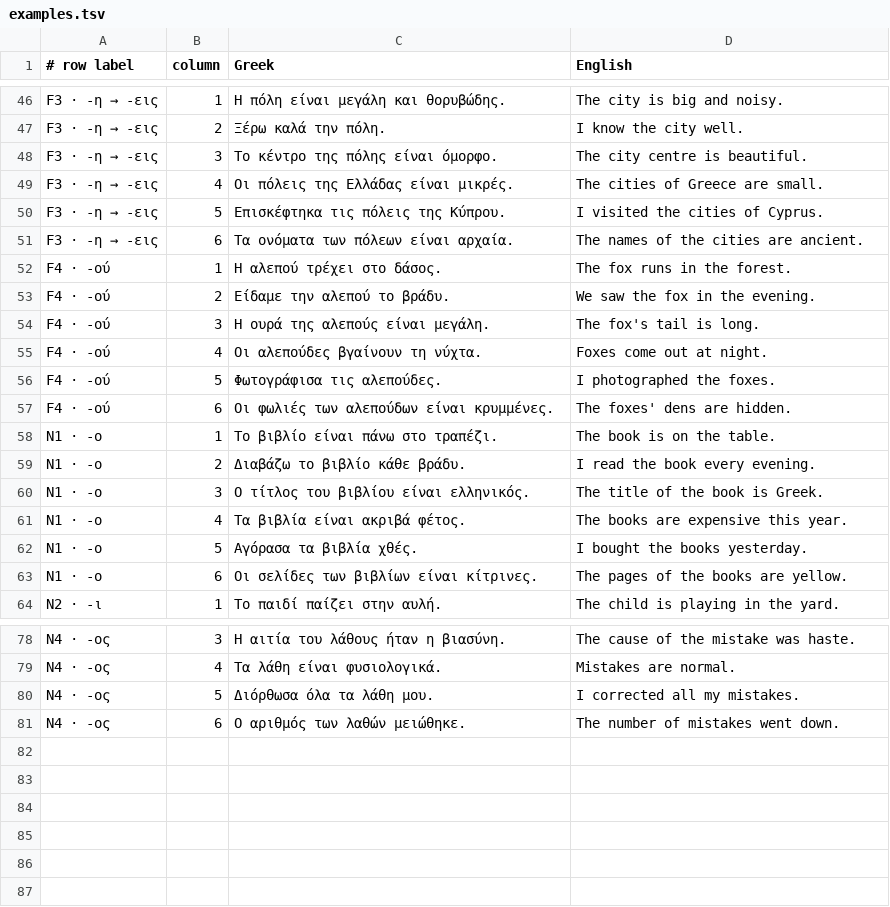
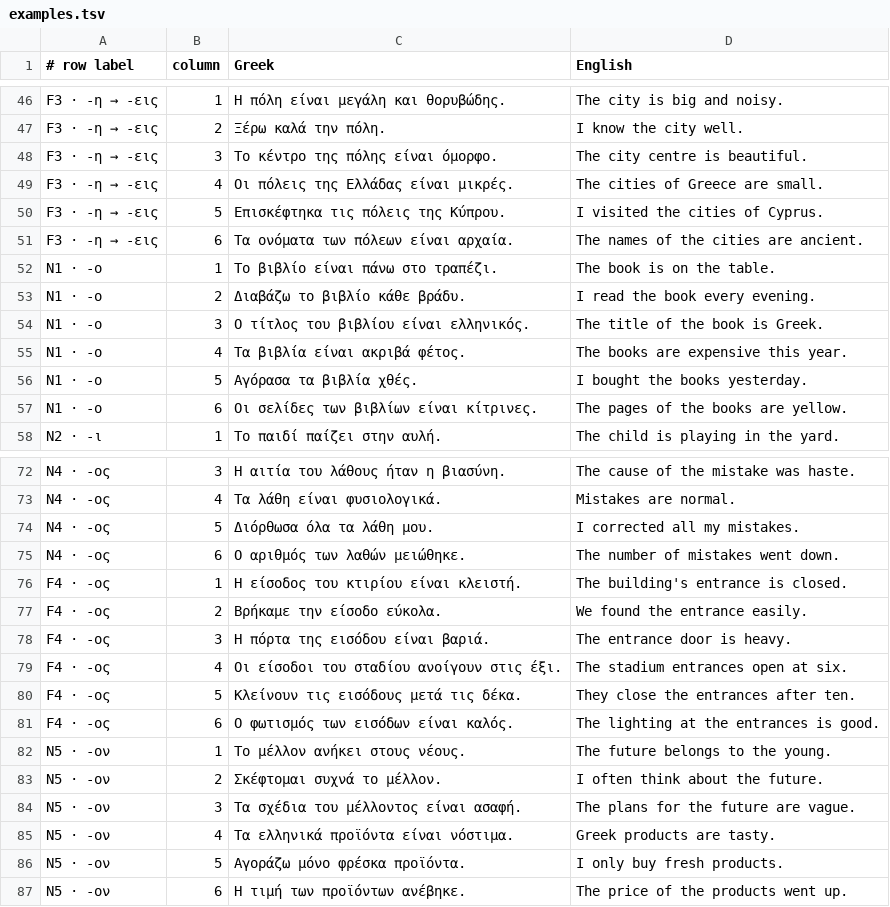
Before and after one commit to AlexeyAnischenko/Greek-A2-Basics, a TSV file: grammar/data/examples.tsv, drawn as a sheet; only a part is shown, gaps mark what is left out; removed rows and columns are numbered as before the commit, all else as after; the diff names each change by its address in the sheet, - before the commit and + after, or states it on an @@ line.

```diff
--- a/grammar/data/examples.tsv
+++ b/grammar/data/examples.tsv
-row 52: F4 · -ού | 1 | Η αλεπού τρέχει στο δάσος. | The fox runs in the forest.
-row 53: F4 · -ού | 2 | Είδαμε την αλεπού το βράδυ. | We saw the fox in the evening.
-row 54: F4 · -ού | 3 | Η ουρά της αλεπούς είναι μεγάλη. | The fox's tail is long.
-row 55: F4 · -ού | 4 | Οι αλεπούδες βγαίνουν τη νύχτα. | Foxes come out at night.
-row 56: F4 · -ού | 5 | Φωτογράφισα τις αλεπούδες. | I photographed the foxes.
-row 57: F4 · -ού | 6 | Οι φωλιές των αλεπούδων είναι κρυμμένες. | The foxes' dens are hidden.
+row 76: F4 · -ος | 1 | Η είσοδος του κτιρίου είναι κλειστή. | The building's entrance is closed.
+row 77: F4 · -ος | 2 | Βρήκαμε την είσοδο εύκολα. | We found the entrance easily.
+row 78: F4 · -ος | 3 | Η πόρτα της εισόδου είναι βαριά. | The entrance door is heavy.
+row 79: F4 · -ος | 4 | Οι είσοδοι του σταδίου ανοίγουν στις έξι. | The stadium entrances open at six.
+row 80: F4 · -ος | 5 | Κλείνουν τις εισόδους μετά τις δέκα. | They close the entrances after ten.
+row 81: F4 · -ος | 6 | Ο φωτισμός των εισόδων είναι καλός. | The lighting at the entrances is good.
+row 82: N5 · -ον | 1 | Το μέλλον ανήκει στους νέους. | The future belongs to the young.
+row 83: N5 · -ον | 2 | Σκέφτομαι συχνά το μέλλον. | I often think about the future.
+row 84: N5 · -ον | 3 | Τα σχέδια του μέλλοντος είναι ασαφή. | The plans for the future are vague.
+row 85: N5 · -ον | 4 | Τα ελληνικά προϊόντα είναι νόστιμα. | Greek products are tasty.
+row 86: N5 · -ον | 5 | Αγοράζω μόνο φρέσκα προϊόντα. | I only buy fresh products.
+row 87: N5 · -ον | 6 | Η τιμή των προϊόντων ανέβηκε. | The price of the products went up.
```
Also changed, not shown: 16 other files.
